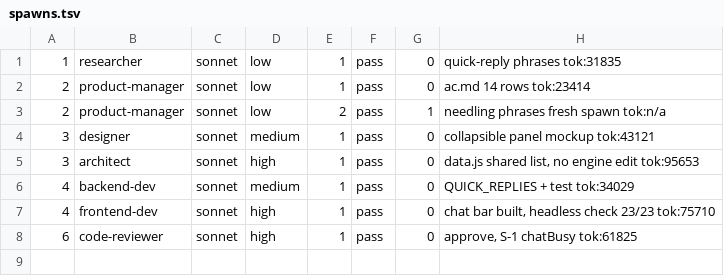
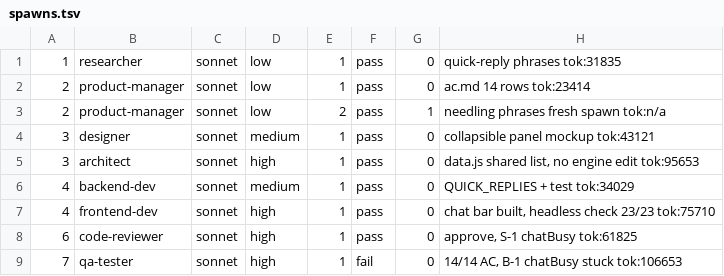
Before and after one commit to kantapong-lab/deadline-necromancer, a TSV file: .team/change-chat-quick-replies/spawns.tsv, drawn as a sheet.

```diff
--- a/.team/change-chat-quick-replies/spawns.tsv
+++ b/.team/change-chat-quick-replies/spawns.tsv
@@ -8 +8,2 @@
 6	code-reviewer	sonnet	high	1	pass	0	approve, S-1 chatBusy tok:61825
+7	qa-tester	sonnet	high	1	fail	0	14/14 AC, B-1 chatBusy stuck tok:106653
```
Also changed, not shown: 6 other files.
